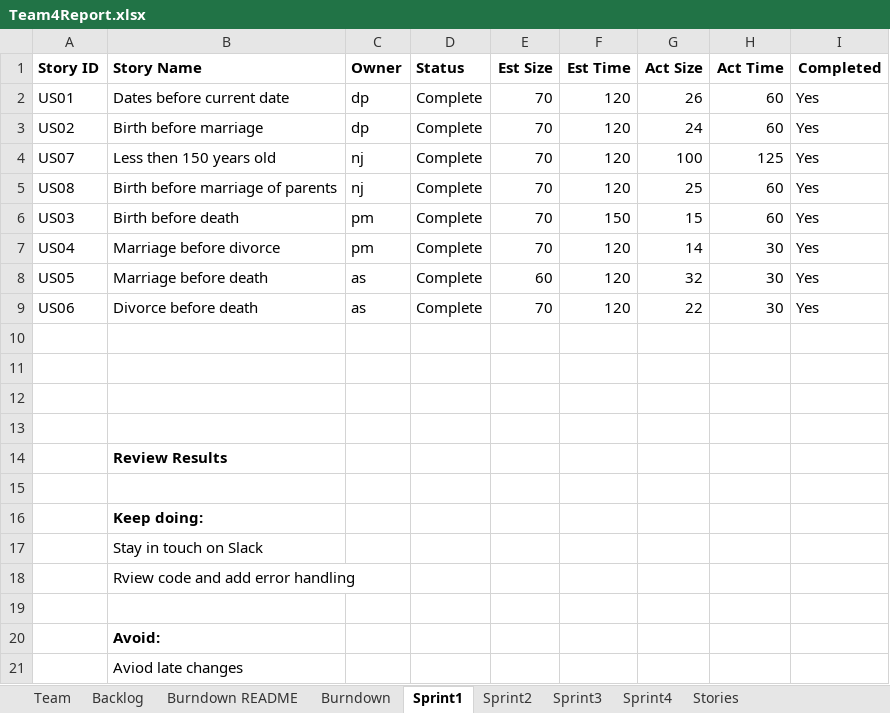
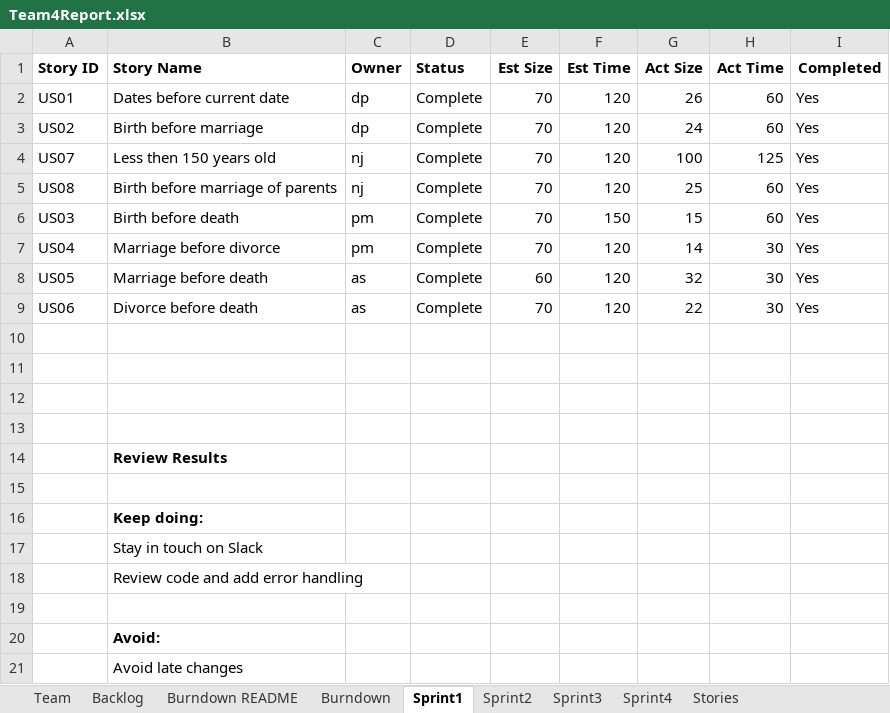
Before and after one commit to deeppatel074/GEDCOM_Team4, an Excel workbook: Sprint_02/Team4Report.xlsx, sheet Sprint1, drawn as a sheet; values as stored, in another font and other column widths than the file's, no borders; the diff names each change by its address in the sheet, - before the commit and + after, or states it on an @@ line.

```diff
--- a/Sprint_02/Team4Report.xlsx (sheet Sprint1)
+++ b/Sprint_02/Team4Report.xlsx (sheet Sprint1)
-B18 (Story Name): Rview code and add error handling
+B18 (Story Name): Review code and add error handling
-B21 (Story Name): Aviod late changes
+B21 (Story Name): Avoid late changes
```
Also changed, not shown: sheet Sprint2, charts or pictures, 3 other files.
